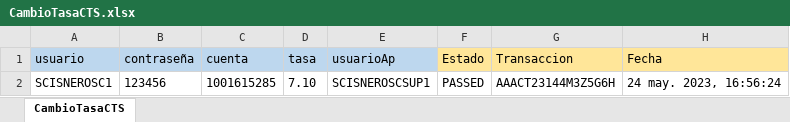
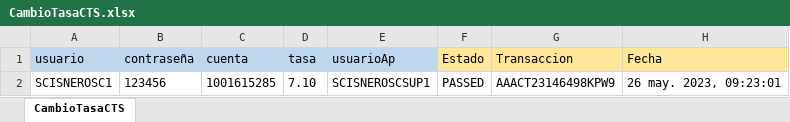
Before and after one commit to Valvaradomoreno/Regresion, an Excel workbook: src/Excel/entregable1/CambioTasaCTS.xlsx, sheet CambioTasaCTS, drawn as a sheet; values as stored, in another font and other column widths than the file's, no borders; the diff names each change by its address in the sheet, - before the commit and + after, or states it on an @@ line.

```diff
--- a/src/Excel/entregable1/CambioTasaCTS.xlsx (sheet CambioTasaCTS)
+++ b/src/Excel/entregable1/CambioTasaCTS.xlsx (sheet CambioTasaCTS)
-G2 (Transaccion): AAACT23144M3Z5G6H
+G2 (Transaccion): AAACT23146498KPW9
-H2 (Fecha): 24 may. 2023, 16:56:24
+H2 (Fecha): 26 may. 2023, 09:23:01
```
Also changed, not shown: src/Excel/entregable1/CancelacionCTS.xlsx, src/Excel/entregable3/CambioT24aCastigo.xlsx, 53 other files.
